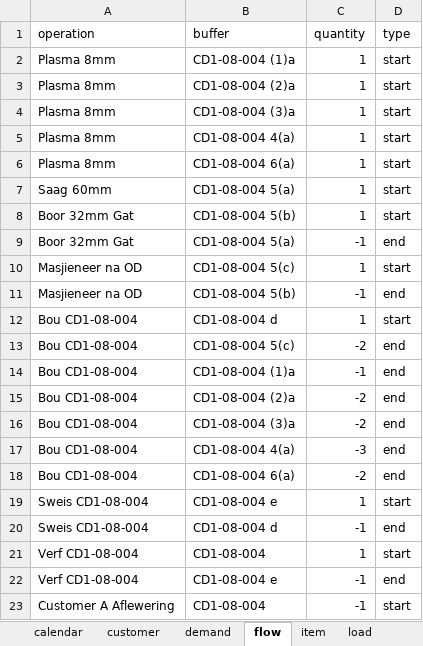
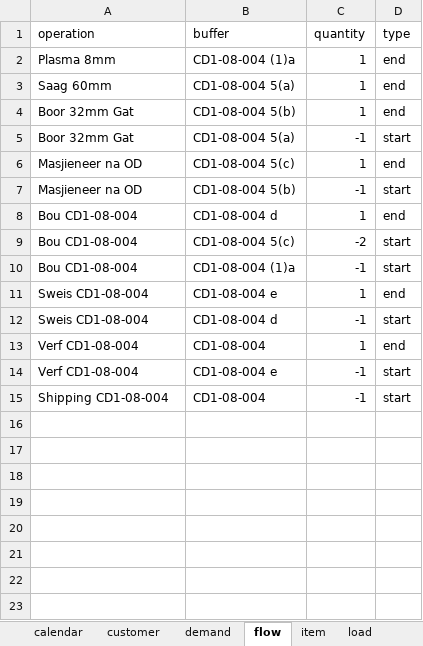
Before and after one commit to frePPLe/frepple, an Excel workbook: doc/cookbook/resource/resource-skills.xlsx, sheet flow, drawn as a sheet; values as stored, in another font and other column widths than the file's, no borders; removed rows and columns are numbered as before the commit, all else as after; the diff names each change by its address in the sheet, - before the commit and + after, or states it on an @@ line.

```diff
--- a/doc/cookbook/resource/resource-skills.xlsx (sheet flow)
+++ b/doc/cookbook/resource/resource-skills.xlsx (sheet flow)
-D2 (type): start
+D2 (type): end
-row 3: Plasma 8mm | CD1-08-004 (2)a | 1 | start
-row 4: Plasma 8mm | CD1-08-004 (3)a | 1 | start
-row 5: Plasma 8mm | CD1-08-004 4(a) | 1 | start
-row 6: Plasma 8mm | CD1-08-004 6(a) | 1 | start
-D3:D4 (type): start
+D3:D4 (type): end
-D5 (type): end
+D5 (type): start
-D6 (type): start
+D6 (type): end
-D7 (type): end
+D7 (type): start
-D8 (type): start
+D8 (type): end
-D9:D10 (type): end
+D9:D10 (type): start
-row 15: Bou CD1-08-004 | CD1-08-004 (2)a | -2 | end
-row 16: Bou CD1-08-004 | CD1-08-004 (3)a | -2 | end
-row 17: Bou CD1-08-004 | CD1-08-004 4(a) | -3 | end
-row 18: Bou CD1-08-004 | CD1-08-004 6(a) | -2 | end
-D11 (type): start
+D11 (type): end
-D12 (type): end
+D12 (type): start
-D13 (type): start
+D13 (type): end
-D14 (type): end
+D14 (type): start
-A15 (operation): Customer A Aflewering
+A15 (operation): Shipping CD1-08-004
```
Also changed, not shown: sheet demand, sheet buffer, sheet operation, sheet item, sheet load, sheet customer, 2 other files.
